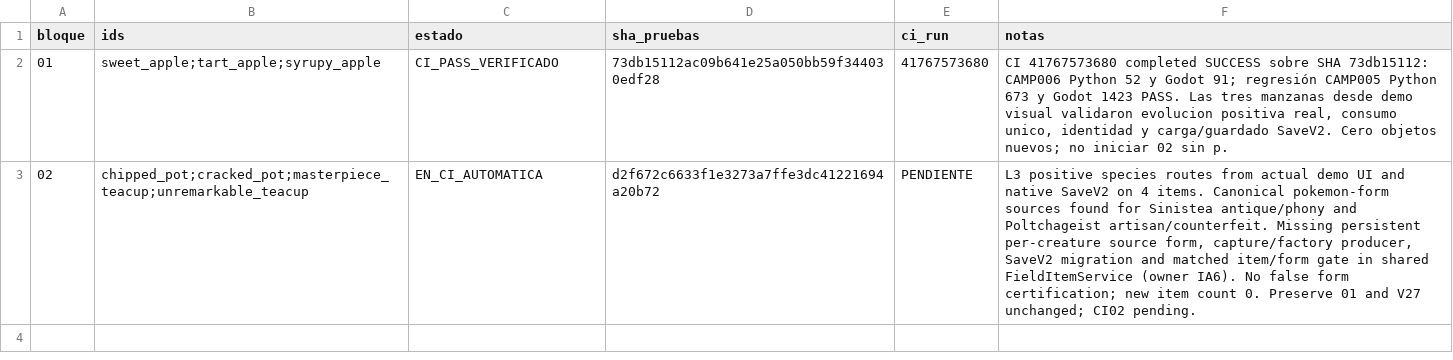
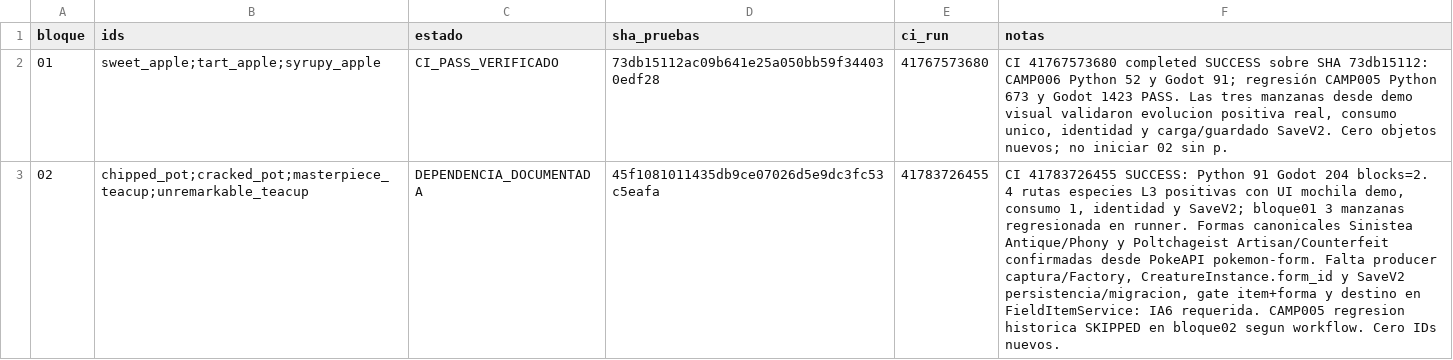
Before and after one commit to danielmariabardillo1412-creator/pokemon-calvo-, a CSV file: docs/coordination/items_parallel_v1/reports/W04/CAMP_006_PROGRESO.csv, drawn as a sheet; the diff names each change by its address in the sheet, - before the commit and + after, or states it on an @@ line.

Commit message:
docs(w04 camp006): consolidar bloque02 L3 cuatro especies y dependencia forma CI 91/204

```diff
--- a/docs/coordination/items_parallel_v1/reports/W04/CAMP_006_PROGRESO.csv
+++ b/docs/coordination/items_parallel_v1/reports/W04/CAMP_006_PROGRESO.csv
-C3 (estado): EN_CI_AUTOMATICA
+C3 (estado): DEPENDENCIA_DOCUMENTADA
-D3 (sha_pruebas): d2f672c6633f1e3273a7ffe3dc41221694a20b72
+D3 (sha_pruebas): 45f1081011435db9ce07026d5e9dc3fc53c5eafa
-E3 (ci_run): PENDIENTE
+E3 (ci_run): 41783726455
-F3 (notas): L3 positive species routes from actual demo UI and native SaveV2 on 4 items. Canonical pokemon-form sources found for Sinistea antique/phony and Poltchageist artisan/counterfeit. Missing persistent per-creature source form, capture/factory producer, SaveV2 migration and matched item/form gate in shared FieldItemService (owner IA6). No false form certification; new item count 0. Preserve 01 and V27 unchanged; CI02 pending.
+F3 (notas): CI 41783726455 SUCCESS: Python 91 Godot 204 blocks=2. 4 rutas especies L3 positivas con UI mochila demo, consumo 1, identidad y SaveV2; bloque01 3 manzanas regresionada en runner. Formas canonicales Sinistea Antique/Phony y Poltchageist Artisan/Counterfeit confirmadas desde PokeAPI pokemon-form. Falta producer captura/Factory, CreatureInstance.form_id y SaveV2 persistencia/migracion, gate item+forma y destino en FieldItemService: IA6 requerida. CAMP005 regresion historica SKIPPED en bloque02 segun workflow. Cero IDs nuevos.
```
